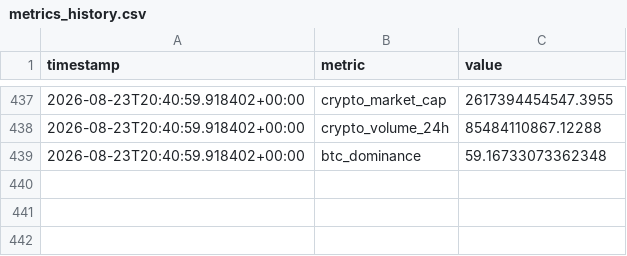
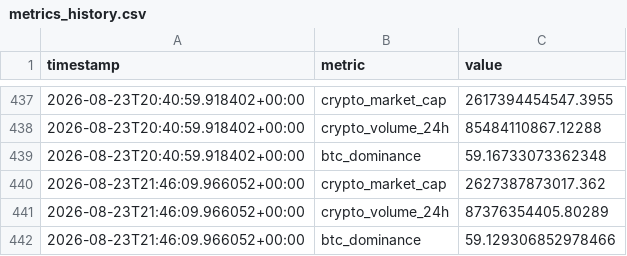
Before and after one commit to nomi62300/crypto-news-bot, a CSV file: metrics_history.csv, drawn as a sheet; only a part is shown, gaps mark what is left out; the diff names each change by its address in the sheet, - before the commit and + after, or states it on an @@ line.

```diff
--- a/metrics_history.csv
+++ b/metrics_history.csv
+row 440: 2026-08-23T21:46:09.966052+00:00 | crypto_market_cap | 2627387873017.362
+row 441: 2026-08-23T21:46:09.966052+00:00 | crypto_volume_24h | 87376354405.80289
+row 442: 2026-08-23T21:46:09.966052+00:00 | btc_dominance | 59.129306852978466
```
Also changed, not shown: 3 other files.
